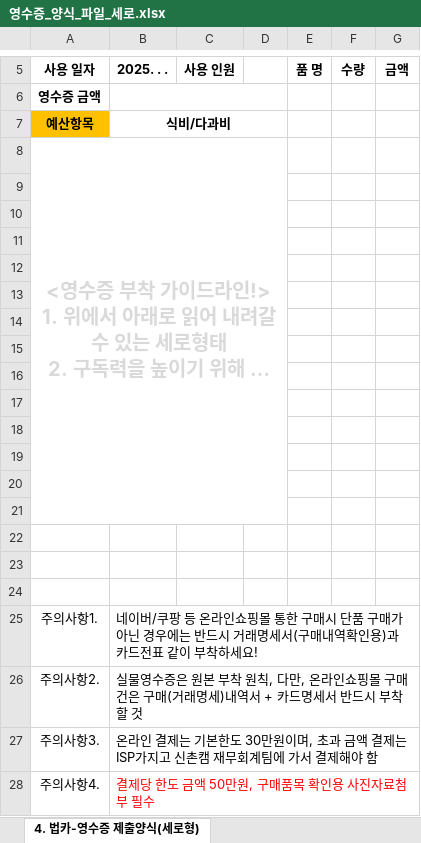
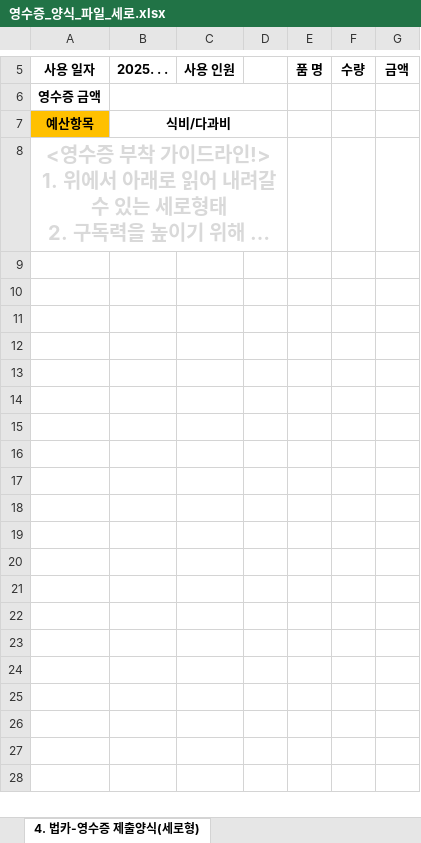
Before and after one commit to daehan00/house_account_project, an Excel workbook: custom_image/flask_server/static/data/영수증_양식_파일_세로.xlsx, sheet 4. 법카-영수증 제출양식(세로형), drawn as a sheet; only a part is shown, gaps mark what is left out; long unchanged cells end in …; values as stored, in another font and other column widths than the file's, no borders; the diff names each change by its address in the sheet, - before the commit and + after, or states it on an @@ line.

```diff
--- a/custom_image/flask_server/static/data/영수증_양식_파일_세로.xlsx (sheet 4. 법카-영수증 제출양식(세로형))
+++ b/custom_image/flask_server/static/data/영수증_양식_파일_세로.xlsx (sheet 4. 법카-영수증 제출양식(세로형))
-row 9: (empty)
-row 10: (empty)
-row 11: (empty)
-row 12: (empty)
-row 13: (empty)
-row 14: (empty)
-row 15: (empty)
-row 16: (empty)
-row 17: (empty)
-row 18: (empty)
-row 19: (empty)
-row 20: (empty)
-row 21: (empty)
-row 22: (empty)
-row 23: (empty)
-row 24: (empty)
-row 25: 주의사항1. | 네이버/쿠팡 등 온라인쇼핑몰 통한 구매시 단품 구매가 아닌 경우에는 반드시 거래명세서(구매내역확인용)과 카드전표 같이 부착하세요!
-row 26: 주의사항2. | 실물영수증은 원본 부착 원칙, 다만, 온라인쇼핑몰 구매건은 구매(거래명세)내역서 + 카드명세서 반드시 부착할 것
-row 27: 주의사항3. | 온라인 결제는 기본한도 30만원이며, 초과 금액 결제는 ISP가지고 신촌캠 재무회계팀에 가서 결제해야 함
-row 28: 주의사항4. | 결제당 한도 금액 50만원, 구매품목 확인용 사진자료첨부 필수
```
Also changed, not shown: custom_image/flask_server/static/data/영수증_양식_파일_가로.xlsx.
